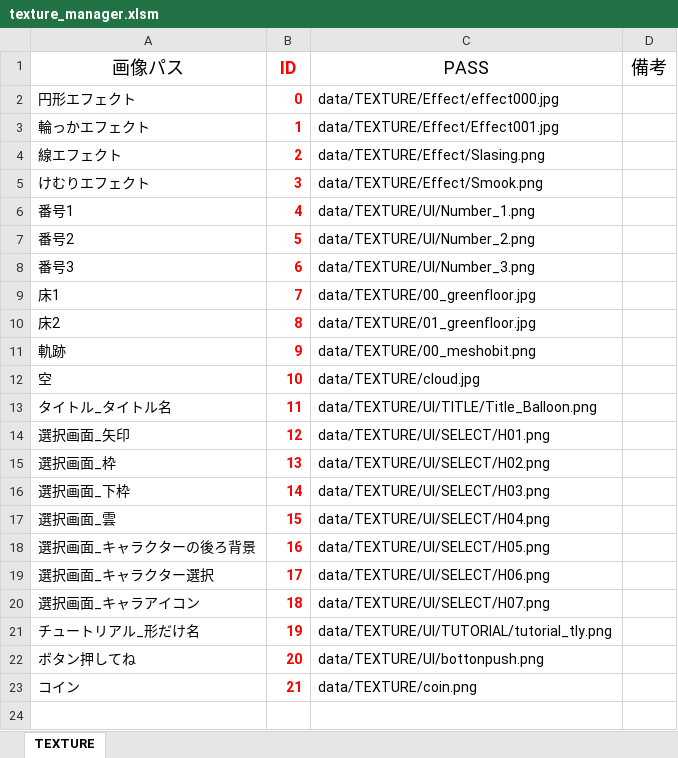
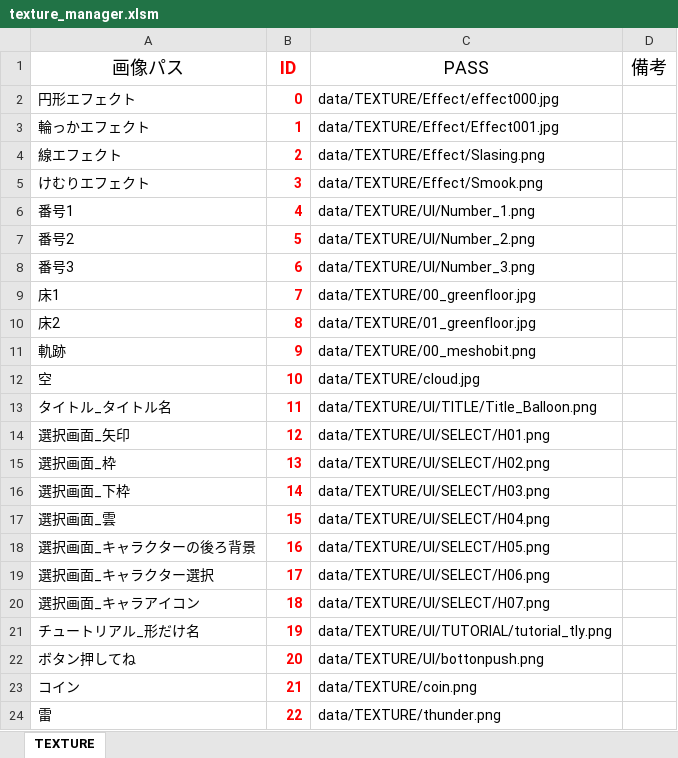
Before and after one commit to Nishin3614/Balloon, an Excel workbook: data/LOAD/TEXTURE/texture_manager.xlsm, sheet TEXTURE, drawn as a sheet; values as stored, in another font and other column widths than the file's, no borders; charts and pictures not drawn; the diff names each change by its address in the sheet, - before the commit and + after, or states it on an @@ line.

```diff
--- a/data/LOAD/TEXTURE/texture_manager.xlsm (sheet TEXTURE)
+++ b/data/LOAD/TEXTURE/texture_manager.xlsm (sheet TEXTURE)
+row 24: 雷 | 22 | data/TEXTURE/thunder.png
```
Also changed, not shown: 8 other files.
